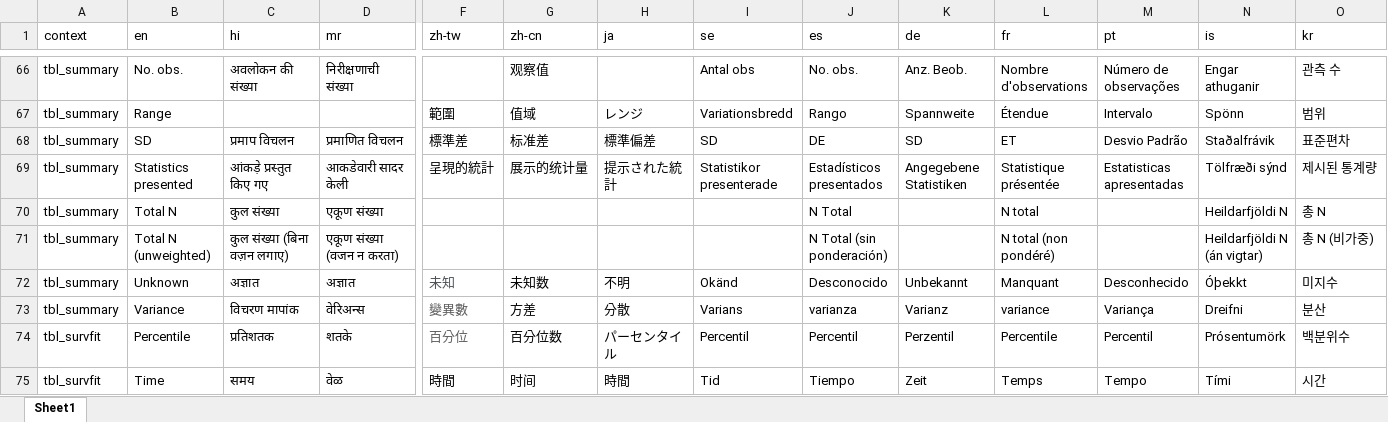
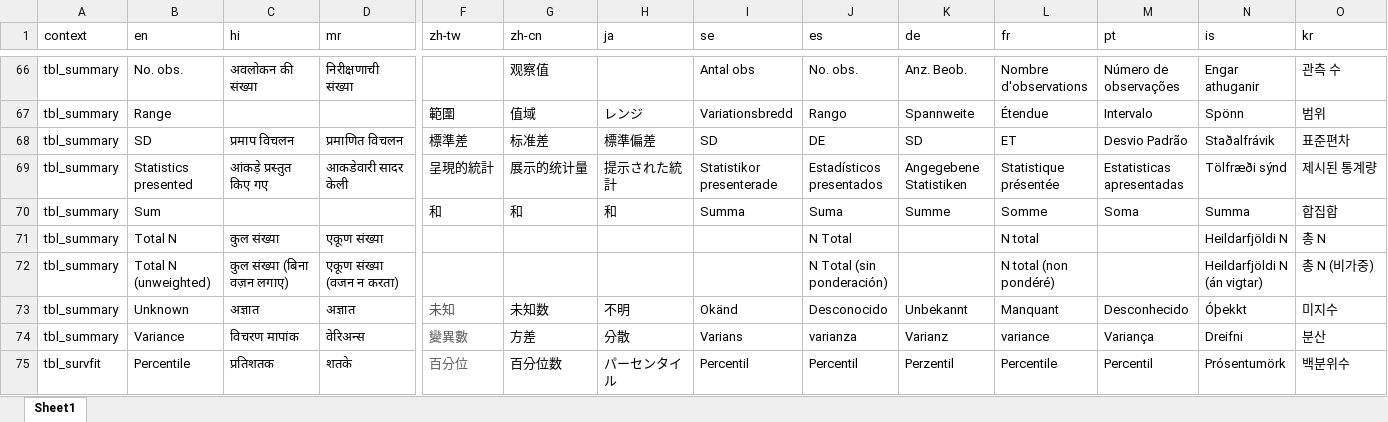
Before and after one commit to ddsjoberg/gtsummary, an Excel workbook: data-raw/gtsummary_translated.xlsx, sheet Sheet1, drawn as a sheet; only a part is shown, gaps mark what is left out; the shorter side is filled out with more unchanged rows; values as stored, in another font and other column widths than the file's, no borders; rows hold the shown columns only; the diff names each change by its address in the sheet, - before the commit and + after, or states it on an @@ line.

```diff
--- a/data-raw/gtsummary_translated.xlsx (sheet Sheet1)
+++ b/data-raw/gtsummary_translated.xlsx (sheet Sheet1)
+row 70: tbl_summary | Sum |  |  | 和 | 和 | 和 | Summa | Suma | Summe | Somme | Soma | Summa | 합집합
```
Also changed, not shown: 3 other files.
